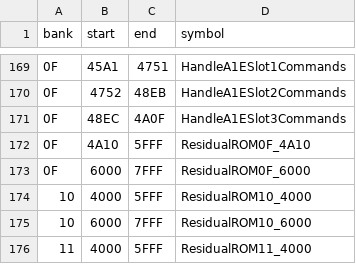
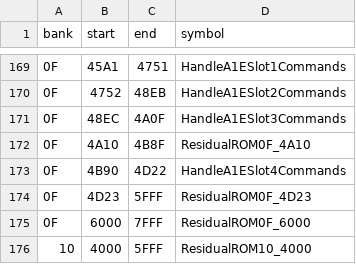
Before and after one commit to zenaror/net-de-get, a TSV file: config/excerpts.tsv, drawn as a sheet; only a part is shown, gaps mark what is left out; the shorter side is filled out with more unchanged rows.

```diff
--- a/config/excerpts.tsv
+++ b/config/excerpts.tsv
@@ -171,3 +171,5 @@ bank	start	end	symbol
 0F	48EC	4A0F	HandleA1ESlot3Commands
-0F	4A10	5FFF	ResidualROM0F_4A10
+0F	4A10	4B8F	ResidualROM0F_4A10
+0F	4B90	4D22	HandleA1ESlot4Commands
+0F	4D23	5FFF	ResidualROM0F_4D23
 0F	6000	7FFF	ResidualROM0F_6000
```
Also changed, not shown: 8 other files.
